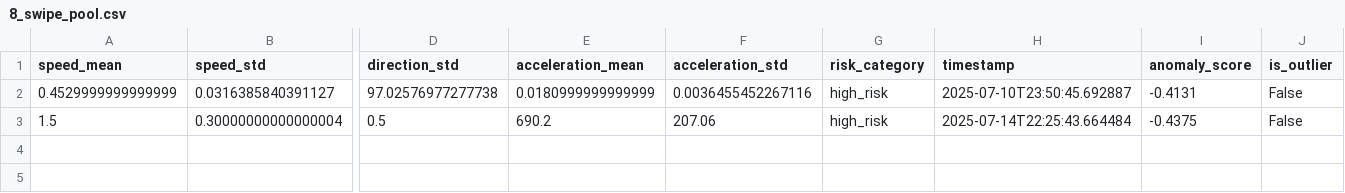
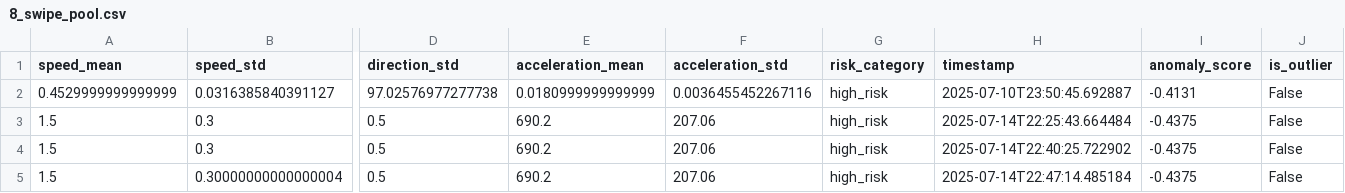
Before and after one commit to AradhayJain/SAFESHEILD, a CSV file: ML/data/retrain_pool/8_swipe_pool.csv, drawn as a sheet; only a part is shown, gaps mark what is left out; addresses are those after the commit; rows hold the shown columns only; the diff names each change by its address in the sheet, - before the commit and + after, or states it on an @@ line.

```diff
--- a/ML/data/retrain_pool/8_swipe_pool.csv
+++ b/ML/data/retrain_pool/8_swipe_pool.csv
+row 3: 1.5 | 0.3 | 0.5 | 690.2 | 207.06 | high_risk | 2025-07-14T22:25:43.664484 | -0.4375 | False
+row 4: 1.5 | 0.3 | 0.5 | 690.2 | 207.06 | high_risk | 2025-07-14T22:40:25.722902 | -0.4375 | False
-H5 (timestamp): 2025-07-14T22:25:43.664484
+H5 (timestamp): 2025-07-14T22:47:14.485184
```
Also changed, not shown: ML/data/retrain_pool/8_pool.csv, 7 other files.
